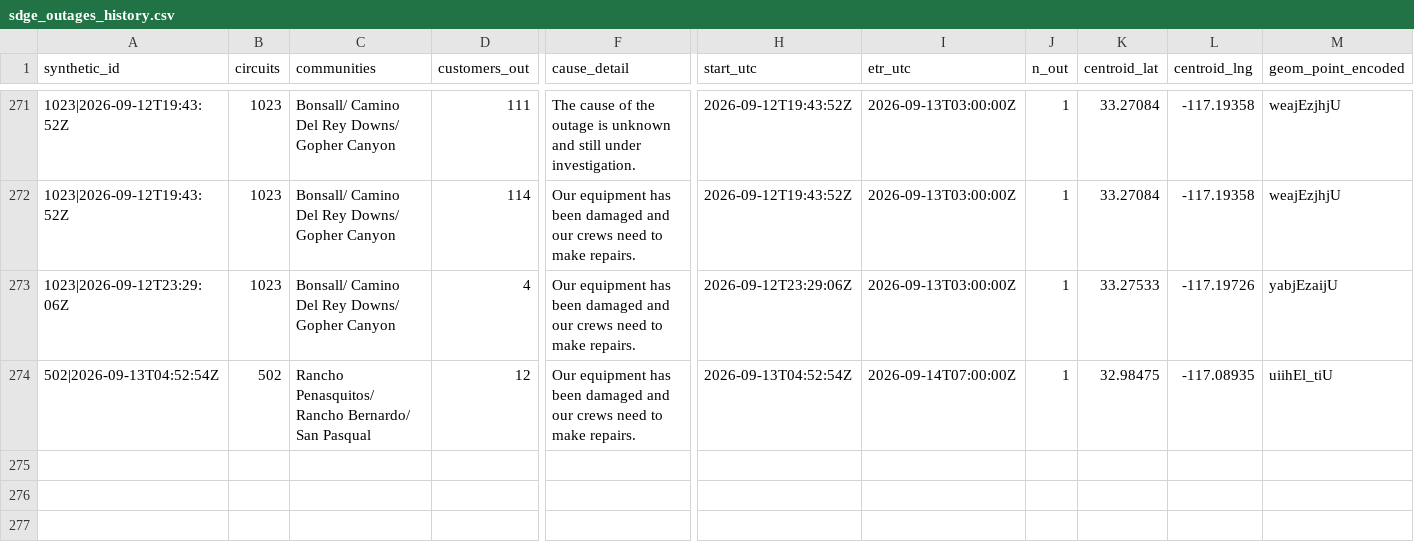
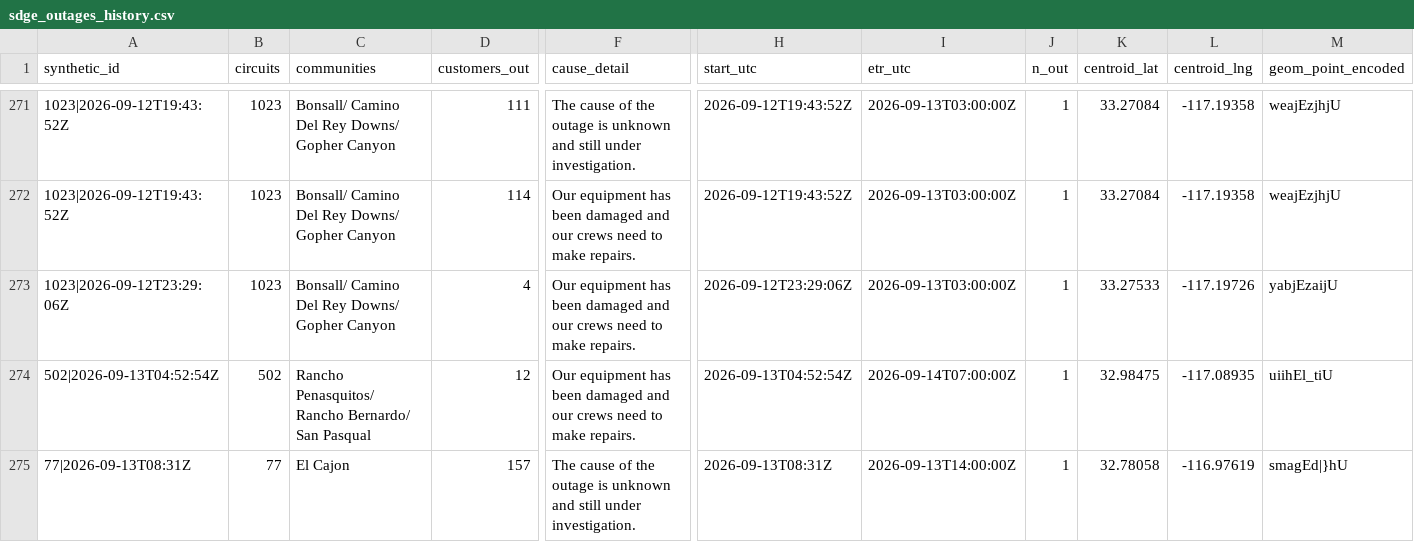
Before and after one commit to danish0305/sce-outage-tracker, a CSV file: sdge/sdge_outages_history.csv, drawn as a sheet; only a part is shown, gaps mark what is left out; rows hold the shown columns only; the diff names each change by its address in the sheet, - before the commit and + after, or states it on an @@ line.

```diff
--- a/sdge/sdge_outages_history.csv
+++ b/sdge/sdge_outages_history.csv
+row 275: 77|2026-09-13T08:31Z | 77 | El Cajon | 157 | The cause of the outage is unknown and still under investigation. | 2026-09-13T08:31Z | 2026-09-13T14:00:00Z | 1 | 32.78058 | -116.97619 | smagEd|}hU
```
Also changed, not shown: azusa/azusa_heartbeat_history.csv, burbank/burbank_summary_history.csv, 9 other files.
